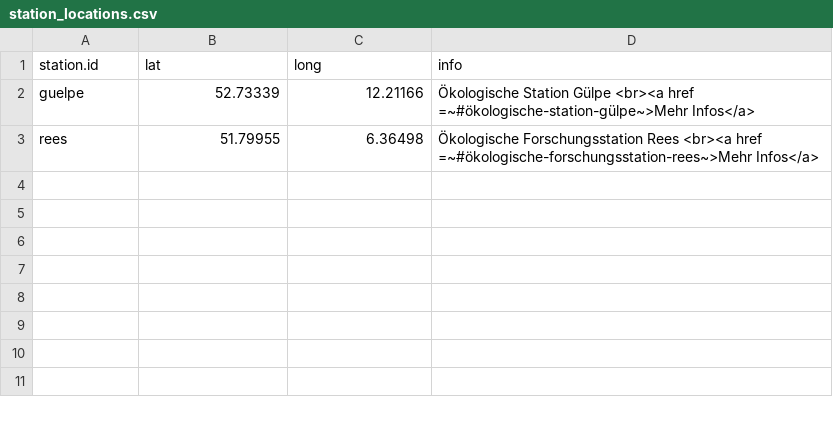
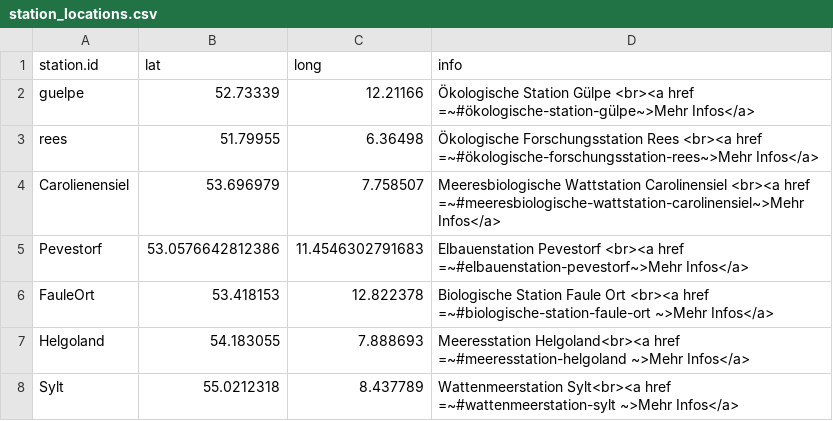
Before and after one commit to herobatt/feldstationen.de, a CSV file: tables/station_locations.csv, drawn as a sheet.

Commit message:
First other stations included
updated website with Carolinensiel, Faule Ort, Pevestorf, Helgoland und Sylt

```diff
--- a/tables/station_locations.csv
+++ b/tables/station_locations.csv
@@ -3 +3,6 @@ guelpe;52.73339;12.21166;Ökologische Station Gülpe  <br><a href =~#ökologisch
 rees;51.79955;6.36498;Ökologische Forschungsstation Rees <br><a href =~#ökologische-forschungsstation-rees~>Mehr Infos</a>
+Carolienensiel;53.696979;7.758507;Meeresbiologische Wattstation Carolinensiel  <br><a href =~#meeresbiologische-wattstation-carolinensiel~>Mehr Infos</a>
+Pevestorf;53.0576642812386;11.4546302791683;Elbauenstation Pevestorf <br><a href =~#elbauenstation-pevestorf~>Mehr Infos</a>
+FauleOrt;53.418153;12.822378;Biologische Station Faule Ort <br><a href =~#biologische-station-faule-ort ~>Mehr Infos</a>
+Helgoland;54.183055;7.888693;Meeresstation Helgoland<br><a href =~#meeresstation-helgoland ~>Mehr Infos</a>
+Sylt;55.0212318;8.437789;Wattenmeerstation Sylt<br><a href =~#wattenmeerstation-sylt ~>Mehr Infos</a>
```
Also changed, not shown: 9 other files.
